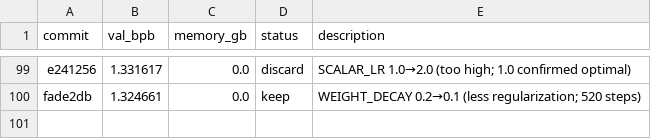
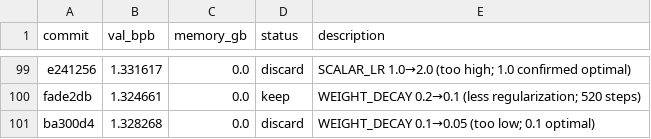
Before and after one commit to ashish-sadh/autoresearch, a TSV file: results.tsv, drawn as a sheet; only a part is shown, gaps mark what is left out.

```diff
--- a/results.tsv
+++ b/results.tsv
@@ -100 +100,2 @@ e241256	1.331617	0.0	discard	SCALAR_LR 1.0→2.0 (too high; 1.0 confirmed optima
 fade2db	1.324661	0.0	keep	WEIGHT_DECAY 0.2→0.1 (less regularization; 520 steps)
+ba300d4	1.328268	0.0	discard	WEIGHT_DECAY 0.1→0.05 (too low; 0.1 optimal)
```
Also changed, not shown: 1 other file.
